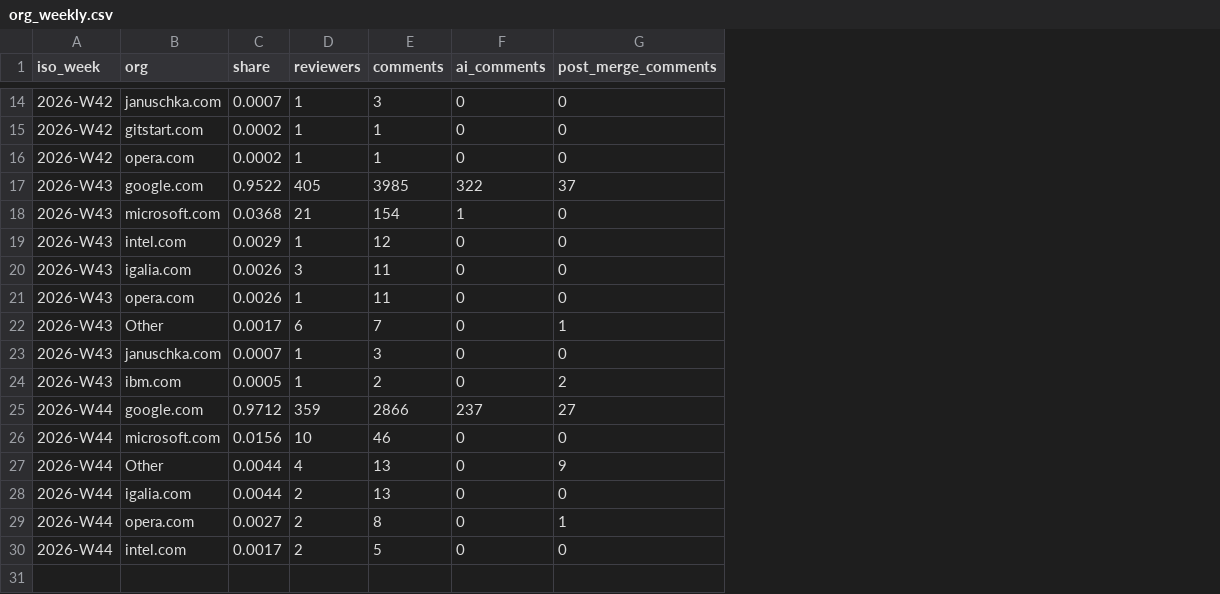
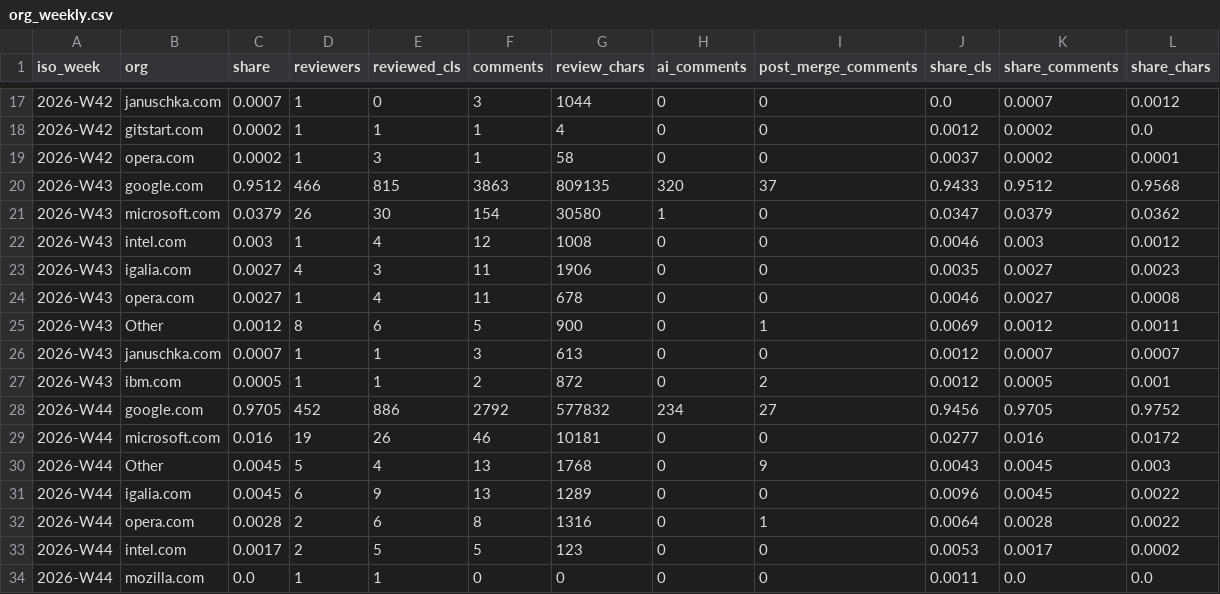
Before and after one commit to RByers/cosh, a CSV file: summaries/org_weekly.csv, drawn as a sheet; only a part is shown, gaps mark what is left out; addresses are those after the commit; the diff covers the shown part only; the diff names each change by its address in the sheet, - before the commit and + after, or states it on an @@ line.

```diff
--- a/summaries/org_weekly.csv
+++ b/summaries/org_weekly.csv
+column E (reviewed_cls), rows 17-33: 0 | 1 | 3 | 815 | 30 | 4 | 3 | 4 | 6 | 1 | 1 | 886 | 26 | 4 | 9 | 6 | 5
+column G (review_chars), rows 17-33: 1044 | 4 | 58 | 809135 | 30580 | 1008 | 1906 | 678 | 900 | 613 | 872 | 577832 | 10181 | 1768 | 1289 | 1316 | 123
+column J (share_cls), rows 17-33: 0.0 | 0.0012 | 0.0037 | 0.9433 | 0.0347 | 0.0046 | 0.0035 | 0.0046 | 0.0069 | 0.0012 | 0.0012 | 0.9456 | 0.0277 | 0.0043 | 0.0096 | 0.0064 | 0.0053
+column K (share_comments), rows 17-33: 0.0007 | 0.0002 | 0.0002 | 0.9512 | 0.0379 | 0.003 | 0.0027 | 0.0027 | 0.0012 | 0.0007 | 0.0005 | 0.9705 | 0.016 | 0.0045 | 0.0045 | 0.0028 | 0.0017
+column L (share_chars), rows 17-33: 0.0012 | 0.0 | 0.0001 | 0.9568 | 0.0362 | 0.0012 | 0.0023 | 0.0008 | 0.0011 | 0.0007 | 0.001 | 0.9752 | 0.0172 | 0.003 | 0.0022 | 0.0022 | 0.0002
-C20 (share): 0.9522
+C20 (share): 0.9512
-D20 (reviewers): 405
+D20 (reviewers): 466
-F20 (comments): 3985
+F20 (comments): 3863
-H20 (ai_comments): 322
+H20 (ai_comments): 320
-C21 (share): 0.0368
+C21 (share): 0.0379
-D21 (reviewers): 21
+D21 (reviewers): 26
-C22 (share): 0.0029
+C22 (share): 0.003
-C23:C24 (share): 0.0026
+C23:C24 (share): 0.0027
-D23 (reviewers): 3
+D23 (reviewers): 4
-C25 (share): 0.0017
+C25 (share): 0.0012
-D25 (reviewers): 6
+D25 (reviewers): 8
-F25 (comments): 7
+F25 (comments): 5
-C28 (share): 0.9712
+C28 (share): 0.9705
-D28 (reviewers): 359
+D28 (reviewers): 452
-F28 (comments): 2866
+F28 (comments): 2792
-H28 (ai_comments): 237
+H28 (ai_comments): 234
-C29 (share): 0.0156
+C29 (share): 0.016
-D29 (reviewers): 10
+D29 (reviewers): 19
-C30:C31 (share): 0.0044
+C30:C31 (share): 0.0045
-D30 (reviewers): 4
+D30 (reviewers): 5
-D31 (reviewers): 2
+D31 (reviewers): 6
-C32 (share): 0.0027
+C32 (share): 0.0028
+row 34: 2026-W44 | mozilla.com | 0.0 | 1 | 1 | 0 | 0 | 0 | 0 | 0.0011 | 0.0 | 0.0
```
Also changed, not shown: 3 added rows and 24 edited cells elsewhere in this file, 3 other files.
